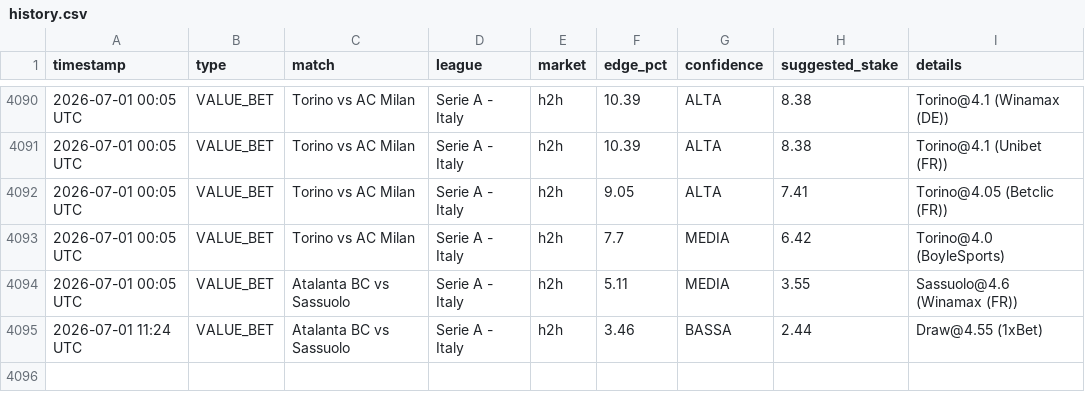
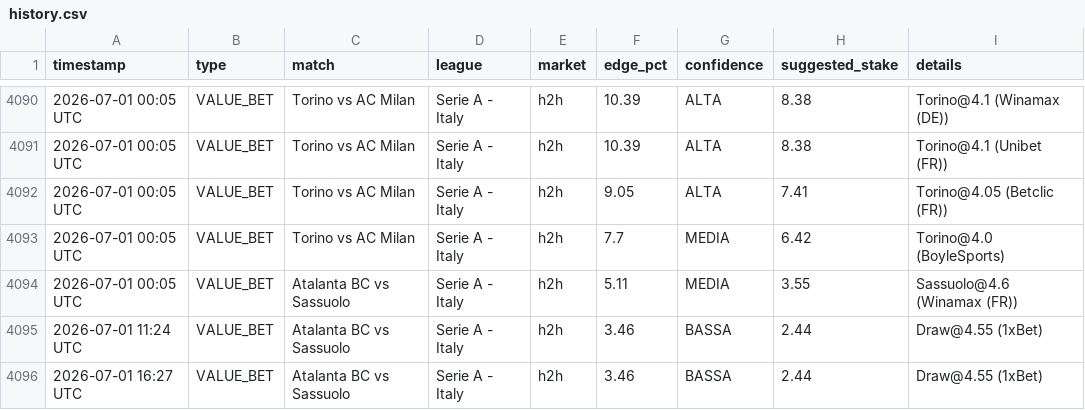
Before and after one commit to Ogotemmeli/betting_v1_sniper, a CSV file: reports/history.csv, drawn as a sheet; only a part is shown, gaps mark what is left out.

```diff
--- a/reports/history.csv
+++ b/reports/history.csv
@@ -4095 +4095,2 @@ timestamp,type,match,league,market,edge_pct,confidence,suggested_stake,details
 2026-07-01 11:24 UTC,VALUE_BET,Atalanta BC vs Sassuolo,Serie A - Italy,h2h,3.46,BASSA,2.44,Draw@4.55 (1xBet)
+2026-07-01 16:27 UTC,VALUE_BET,Atalanta BC vs Sassuolo,Serie A - Italy,h2h,3.46,BASSA,2.44,Draw@4.55 (1xBet)
```
Also changed, not shown: 4 other files.
